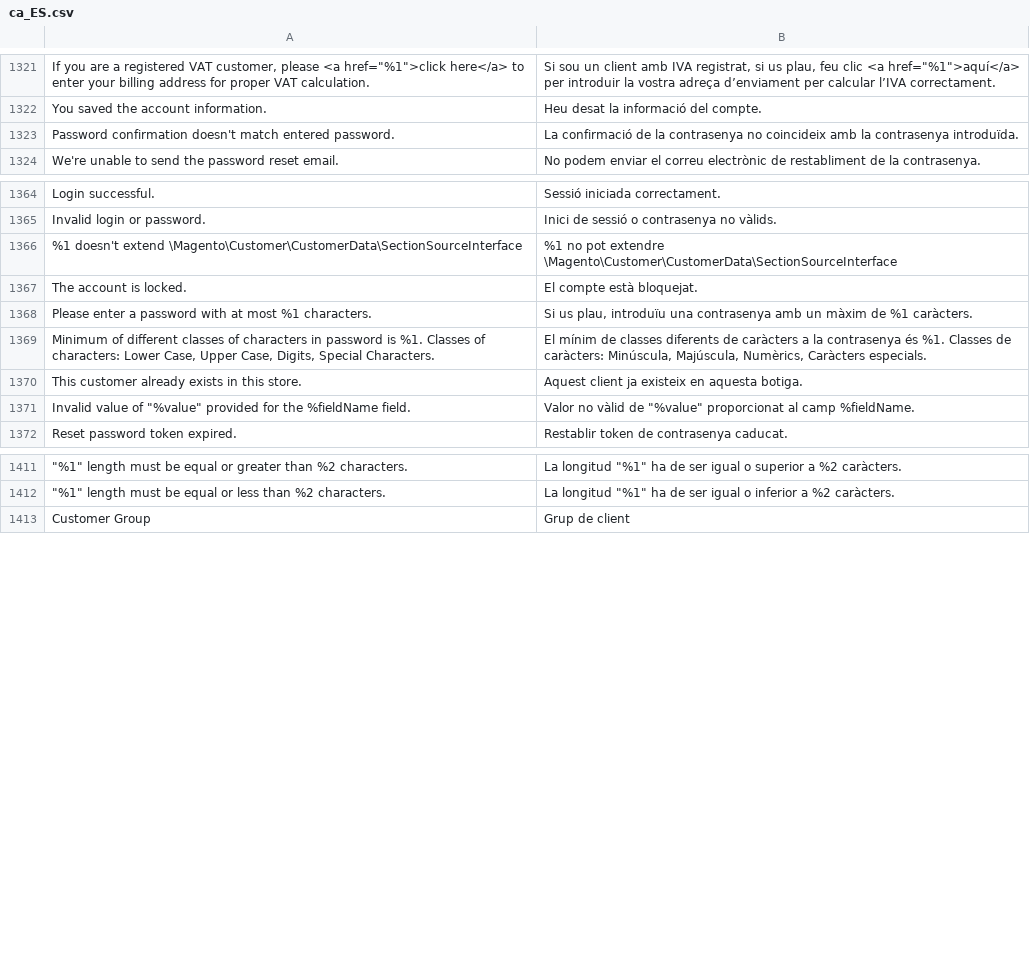
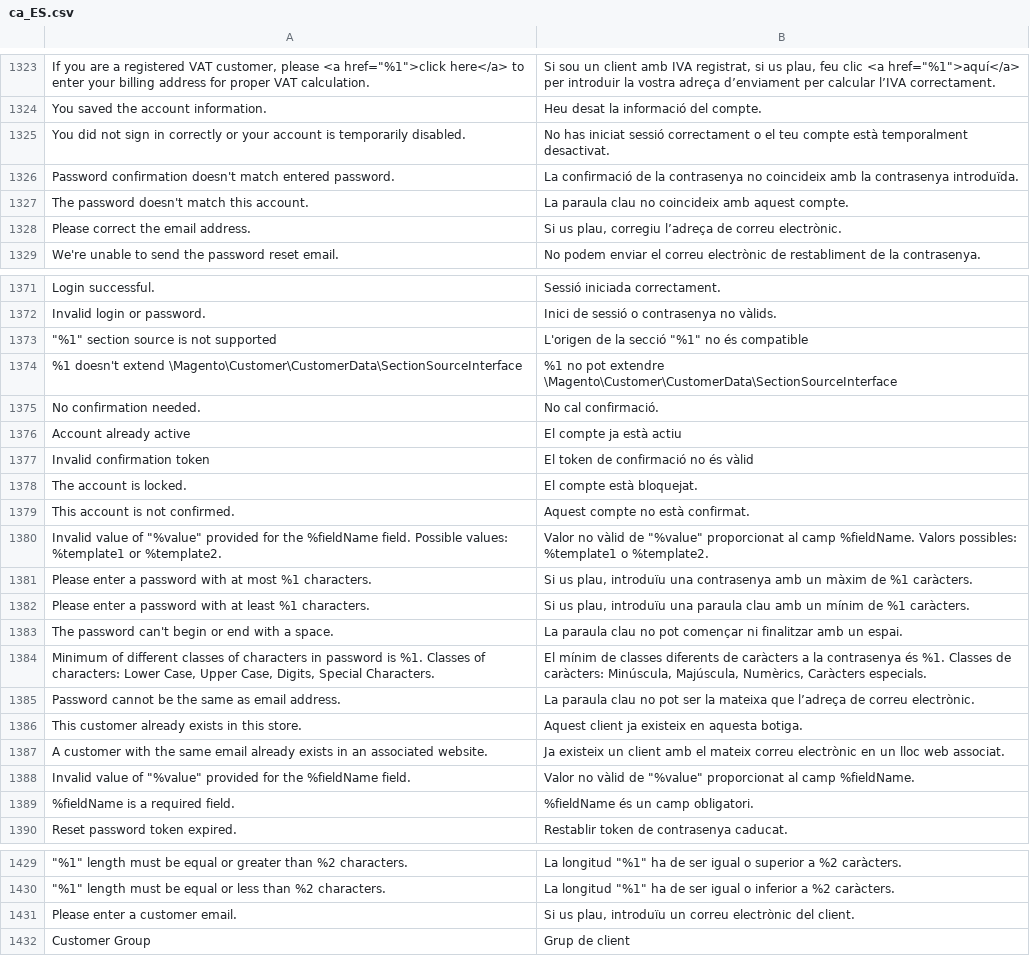
Before and after one commit to magento-l10n/language-ca_ES, a CSV file: ca_ES.csv, drawn as a sheet; only a part is shown, gaps mark what is left out; the diff covers the shown part only; the diff names each change by its address in the sheet, - before the commit and + after, or states it on an @@ line.

Commit message:
Updating translations from Crowdin.

```diff
--- a/ca_ES.csv
+++ b/ca_ES.csv
+row 1325: You did not sign in correctly or your account is temporarily disabled. | No has iniciat sessió correctament o el teu compte està temporalment desactivat.
+row 1327: The password doesn't match this account. | La paraula clau no coincideix amb aquest compte.
+row 1328: Please correct the email address. | Si us plau, corregiu l’adreça de correu electrònic.
+row 1373: "%1" section source is not supported | L'origen de la secció "%1" no és compatible
+row 1375: No confirmation needed. | No cal confirmació.
+row 1376: Account already active | El compte ja està actiu
+row 1377: Invalid confirmation token | El token de confirmació no és vàlid
+row 1379: This account is not confirmed. | Aquest compte no està confirmat.
+row 1380: Invalid value of "%value" provided for the %fieldName field. Possible values: %template1 or %template2. | Valor no vàlid de "%value" proporcionat al camp %fieldName. Valors possibles: %template1 o %template2.
+row 1382: Please enter a password with at least %1 characters. | Si us plau, introduïu una paraula clau amb un mínim de %1 caràcters.
+row 1383: The password can't begin or end with a space. | La paraula clau no pot començar ni finalitzar amb un espai.
+row 1385: Password cannot be the same as email address. | La paraula clau no pot ser la mateixa que l’adreça de correu electrònic.
+row 1387: A customer with the same email already exists in an associated website. | Ja existeix un client amb el mateix correu electrònic en un lloc web associat.
+row 1389: %fieldName is a required field. | %fieldName és un camp obligatori.
+row 1431: Please enter a customer email. | Si us plau, introduïu un correu electrònic del client.
```
Also changed, not shown: 11 added rows elsewhere in this file, 1 other file.
